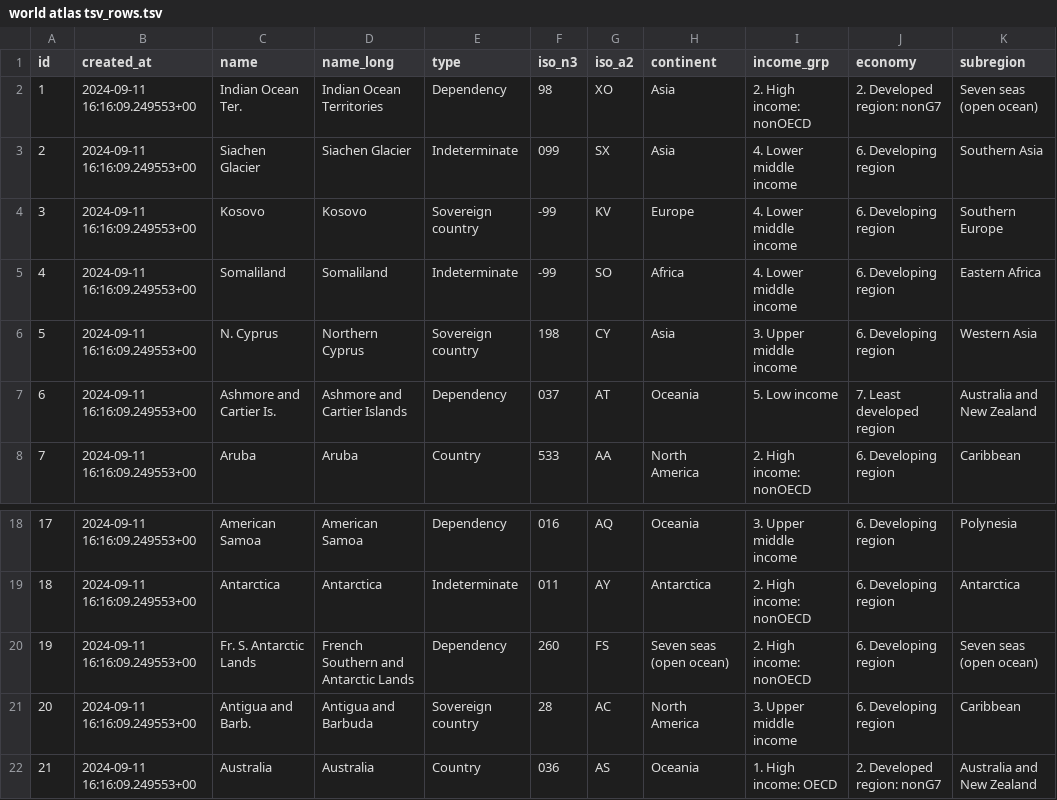
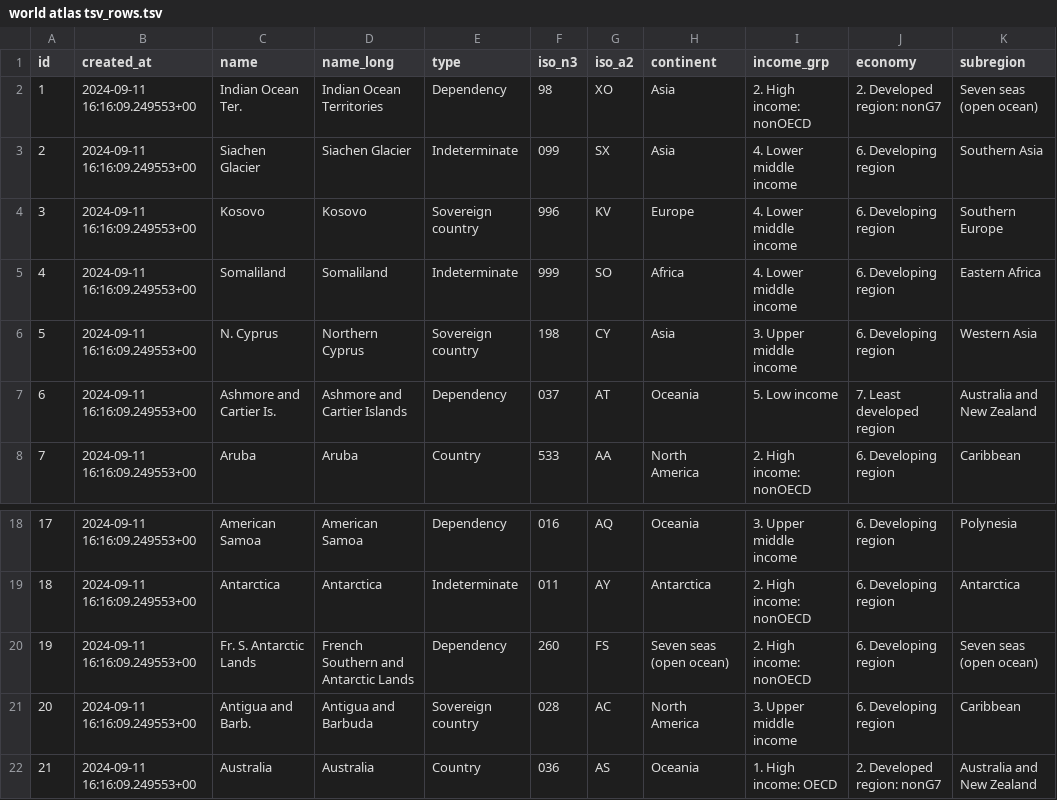
Before and after one commit to kcpatt27/world-atlas-2-world-factbook, a TSV file: world atlas tsv_rows.tsv, drawn as a sheet; only a part is shown, gaps mark what is left out; the diff names each change by its address in the sheet, - before the commit and + after, or states it on an @@ line.

Commit message:
Update world atlas tsv_rows.tsv
kosovo to 996
somaliland to 999
added 0 to antigua and barbuda id

```diff
--- a/world atlas tsv_rows.tsv
+++ b/world atlas tsv_rows.tsv
-F4 (iso_n3): -99
+F4 (iso_n3): 996
-F5 (iso_n3): -99
+F5 (iso_n3): 999
-F21 (iso_n3): 28
+F21 (iso_n3): 028
```
